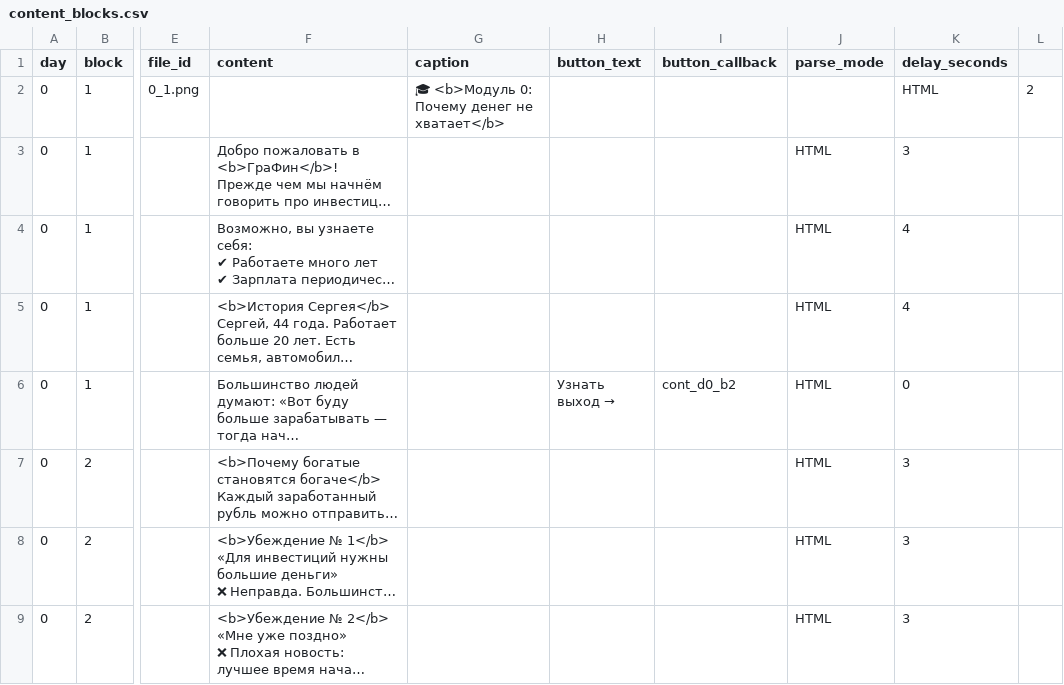
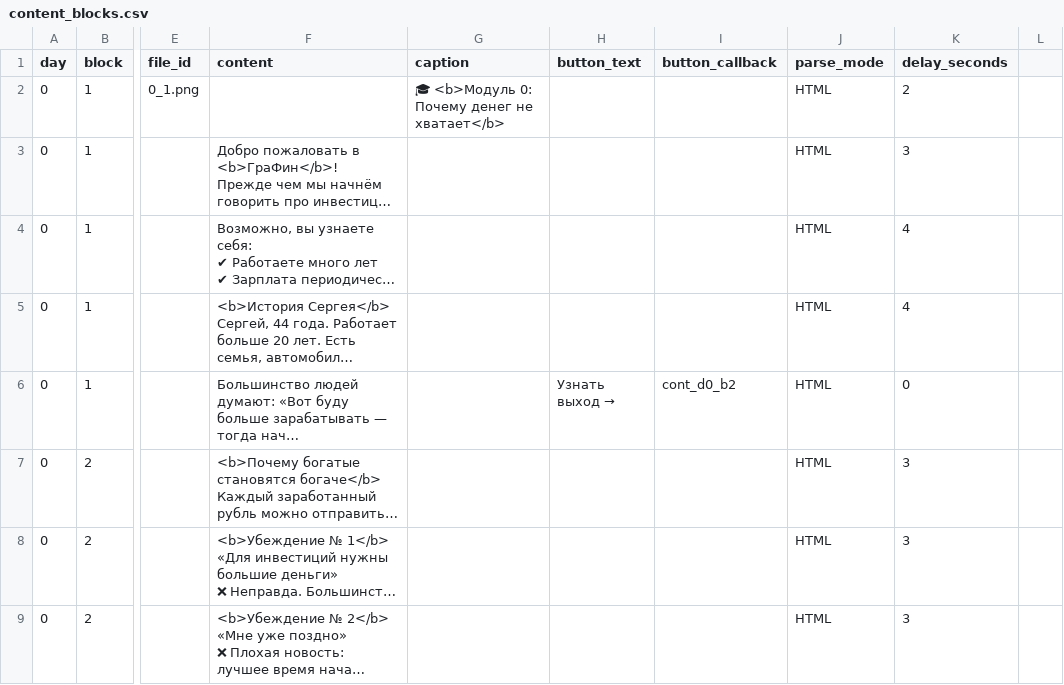
Before and after one commit to IDonRumata/Fin-Reboot-Bot, a CSV file: data/content_blocks.csv, drawn as a sheet; only a part is shown, gaps mark what is left out; long unchanged cells end in …; the diff names each change by its address in the sheet, - before the commit and + after, or states it on an @@ line.

Commit message:
fix(csv): fix extra comma in day=0 photo row (was 12 fields instead of 11)

```diff
--- a/data/content_blocks.csv
+++ b/data/content_blocks.csv
-J2 (parse_mode): (empty)
+J2 (parse_mode): HTML
-K2 (delay_seconds): HTML
+K2 (delay_seconds): 2
-L2: 2
+L2: (empty)
```
